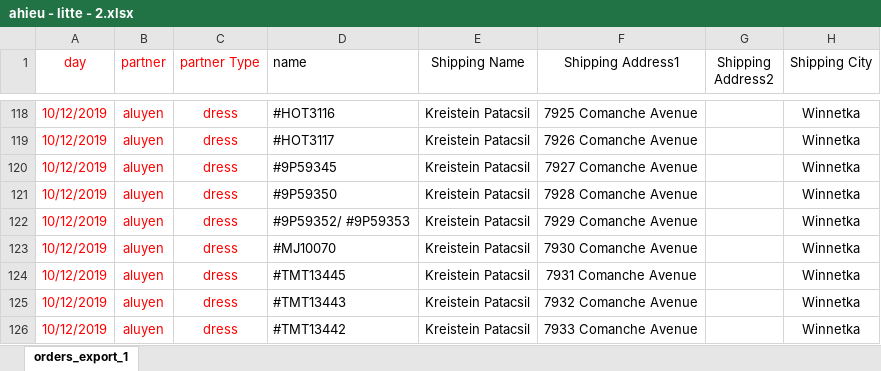
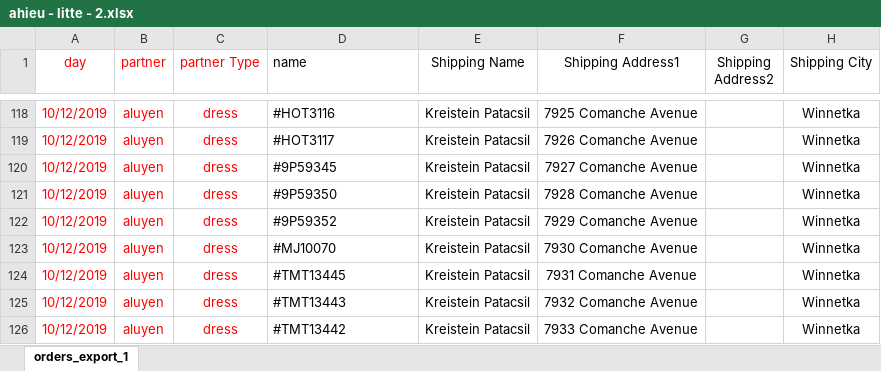
Before and after one commit to hoangphohieu/checkingV1, an Excel workbook: ahieu - litte - 2.xlsx, sheet orders_export_1, drawn as a sheet; only a part is shown, gaps mark what is left out; values as stored, in another font and other column widths than the file's, no borders; the diff names each change by its address in the sheet, - before the commit and + after, or states it on an @@ line.

```diff
--- a/ahieu - litte - 2.xlsx (sheet orders_export_1)
+++ b/ahieu - litte - 2.xlsx (sheet orders_export_1)
-D122 (name): #9P59352/ #9P59353
+D122 (name): #9P59352
```
Also changed, not shown: aaaaa.xlsx, 12 other files.
